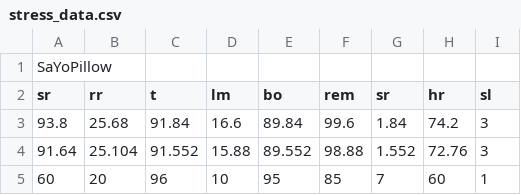
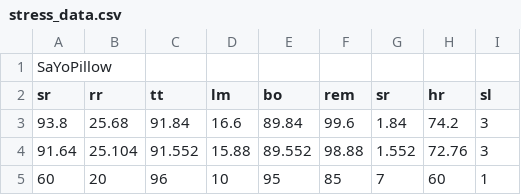
Before and after one commit to info201a-au2022/project-group-4-section-ah, a CSV file: data/stress_data.csv, drawn as a sheet; only a part is shown.

Commit message:
Update stress_data.csv

```diff
--- a/data/stress_data.csv
+++ b/data/stress_data.csv
@@ -1,3 +1,3 @@
 SaYoPillow
-sr,rr,t,lm,bo,rem,sr,hr,sl
+sr,rr,tt,lm,bo,rem,sr,hr,sl
 93.8,25.68,91.84,16.6,89.84,99.6,1.84,74.2,3
```
